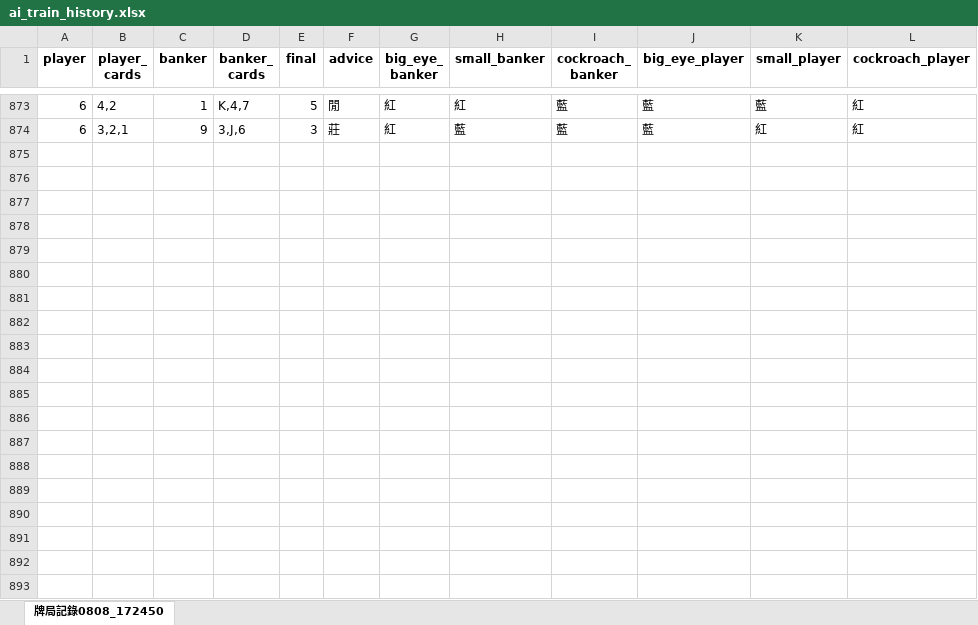
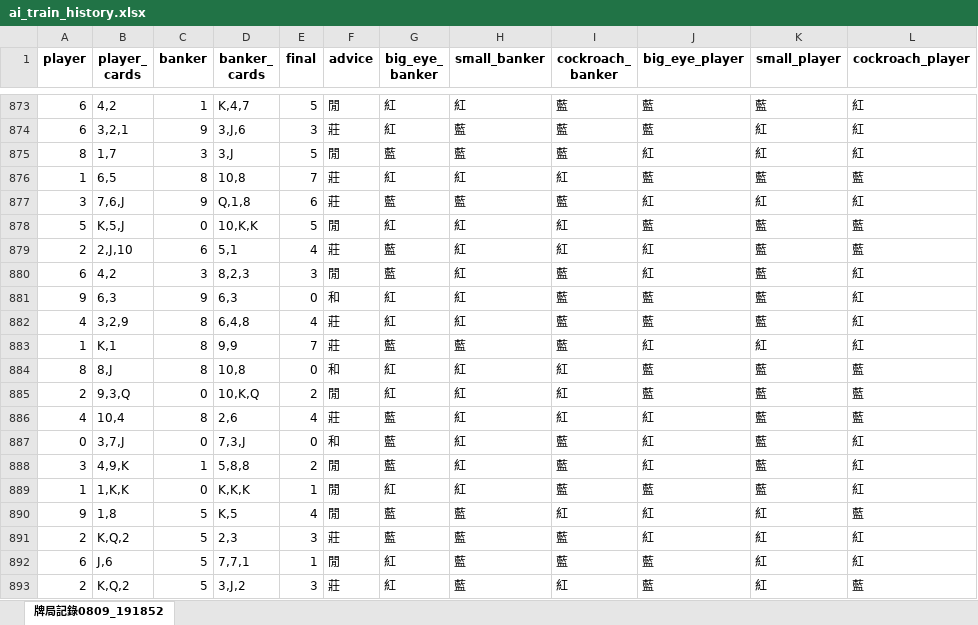
Before and after one commit to Mike888-ui/appyp, an Excel workbook: ai_train_history.xlsx, sheet 牌局記錄0809_191852, drawn as a sheet; only a part is shown, gaps mark what is left out; values as stored, in another font and other column widths than the file's, no borders; the diff covers the shown part only; the diff names each change by its address in the sheet, - before the commit and + after, or states it on an @@ line.

```diff
--- a/ai_train_history.xlsx (sheet 牌局記錄0809_191852)
+++ b/ai_train_history.xlsx (sheet 牌局記錄0809_191852)
-sheet tab: 牌局記錄0808_172450
+sheet tab: 牌局記錄0809_191852
+row 875: 8 | 1,7 | 3 | 3,J | 5 | 閒 | 藍 | 藍 | 藍 | 紅 | 紅 | 紅
+row 876: 1 | 6,5 | 8 | 10,8 | 7 | 莊 | 紅 | 紅 | 紅 | 藍 | 藍 | 藍
+row 877: 3 | 7,6,J | 9 | Q,1,8 | 6 | 莊 | 藍 | 藍 | 藍 | 紅 | 紅 | 紅
+row 878: 5 | K,5,J | 0 | 10,K,K | 5 | 閒 | 紅 | 紅 | 紅 | 藍 | 藍 | 藍
+row 879: 2 | 2,J,10 | 6 | 5,1 | 4 | 莊 | 藍 | 紅 | 紅 | 紅 | 藍 | 藍
+row 880: 6 | 4,2 | 3 | 8,2,3 | 3 | 閒 | 藍 | 紅 | 藍 | 紅 | 藍 | 紅
+row 881: 9 | 6,3 | 9 | 6,3 | 0 | 和 | 紅 | 紅 | 藍 | 藍 | 藍 | 紅
+row 882: 4 | 3,2,9 | 8 | 6,4,8 | 4 | 莊 | 紅 | 紅 | 藍 | 藍 | 藍 | 紅
+row 883: 1 | K,1 | 8 | 9,9 | 7 | 莊 | 藍 | 藍 | 藍 | 紅 | 紅 | 紅
+row 884: 8 | 8,J | 8 | 10,8 | 0 | 和 | 紅 | 紅 | 紅 | 藍 | 藍 | 藍
+row 885: 2 | 9,3,Q | 0 | 10,K,Q | 2 | 閒 | 紅 | 紅 | 紅 | 藍 | 藍 | 藍
+row 886: 4 | 10,4 | 8 | 2,6 | 4 | 莊 | 藍 | 紅 | 紅 | 紅 | 藍 | 藍
+row 887: 0 | 3,7,J | 0 | 7,3,J | 0 | 和 | 藍 | 紅 | 藍 | 紅 | 藍 | 紅
+row 888: 3 | 4,9,K | 1 | 5,8,8 | 2 | 閒 | 藍 | 紅 | 藍 | 紅 | 藍 | 紅
+row 889: 1 | 1,K,K | 0 | K,K,K | 1 | 閒 | 紅 | 紅 | 藍 | 藍 | 藍 | 紅
+row 890: 9 | 1,8 | 5 | K,5 | 4 | 閒 | 藍 | 藍 | 紅 | 紅 | 紅 | 藍
+row 891: 2 | K,Q,2 | 5 | 2,3 | 3 | 莊 | 藍 | 藍 | 藍 | 紅 | 紅 | 紅
+row 892: 6 | J,6 | 5 | 7,7,1 | 1 | 閒 | 紅 | 藍 | 藍 | 藍 | 紅 | 紅
+row 893: 2 | K,Q,2 | 5 | 3,J,2 | 3 | 莊 | 紅 | 藍 | 紅 | 藍 | 紅 | 藍
```
Also changed, not shown: 6 added rows elsewhere in this sheet, 1 other file.
